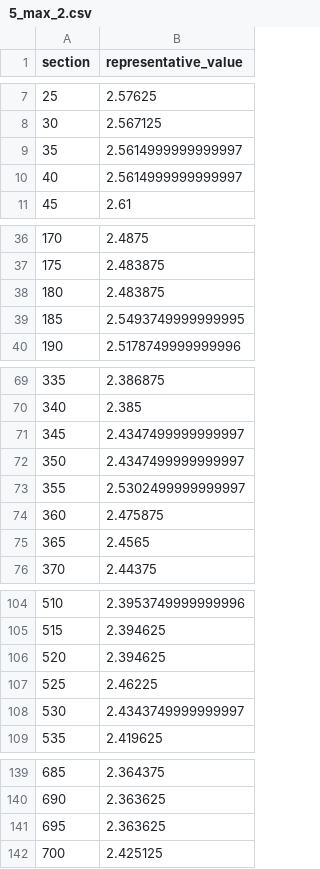
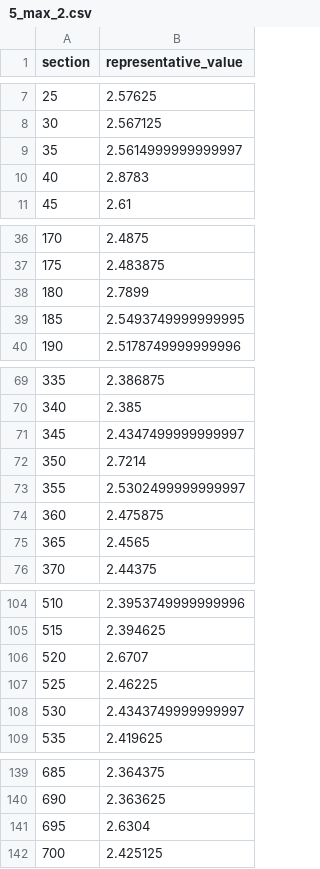
Before and after one commit to niuhongbin1/soh-rul, a CSV file: src/p051/data_parse/5_max_2.csv, drawn as a sheet; only a part is shown, gaps mark what is left out; the diff covers the shown part only.

```diff
--- a/src/p051/data_parse/5_max_2.csv
+++ b/src/p051/data_parse/5_max_2.csv
@@ -9,3 +9,3 @@ section,representative_value
 35,2.5614999999999997
-40,2.5614999999999997
+40,2.8783
 45,2.61
@@ -37,3 +37,3 @@ section,representative_value
 175,2.483875
-180,2.483875
+180,2.7899
 185,2.5493749999999995
@@ -71,3 +71,3 @@ section,representative_value
 345,2.4347499999999997
-350,2.4347499999999997
+350,2.7214
 355,2.5302499999999997
@@ -105,3 +105,3 @@ section,representative_value
 515,2.394625
-520,2.394625
+520,2.6707
 525,2.46225
@@ -140,3 +140,3 @@ section,representative_value
 690,2.363625
-695,2.363625
+695,2.6304
 700,2.425125
```
Also changed, not shown: 18 edited cells elsewhere in this file, src/p051/data_parse/5_max_1.csv, src/p051/data_parse/5_max_3.csv, 35 other files.
